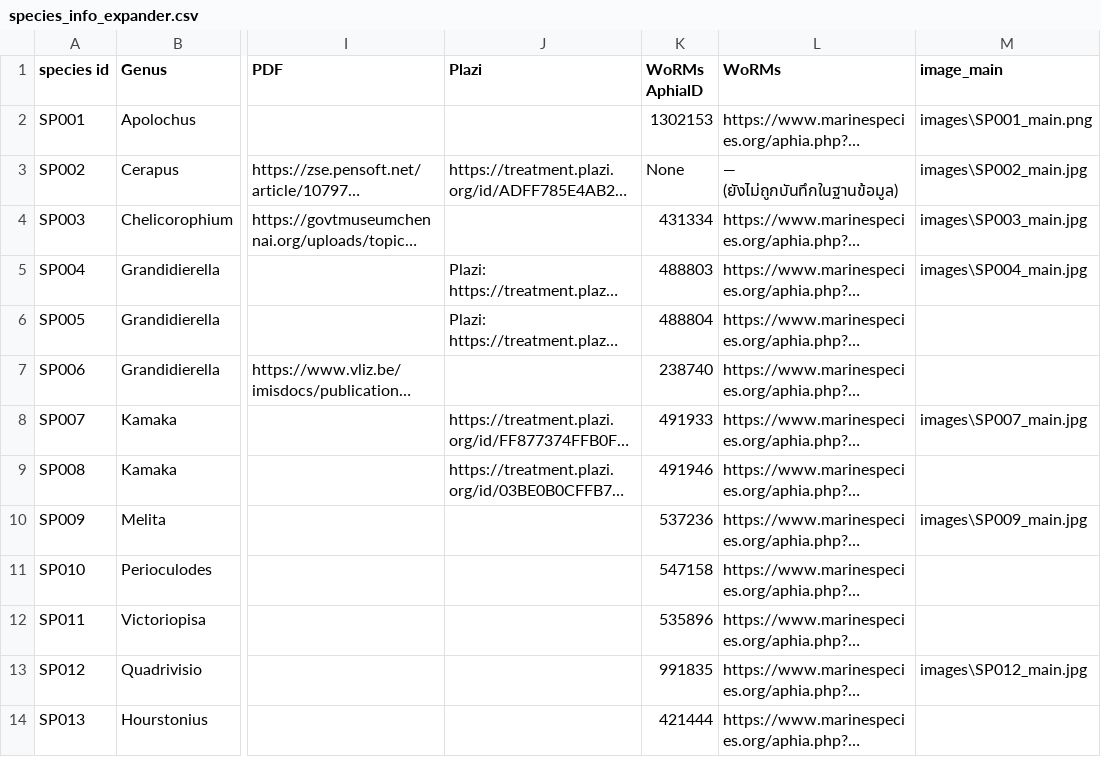
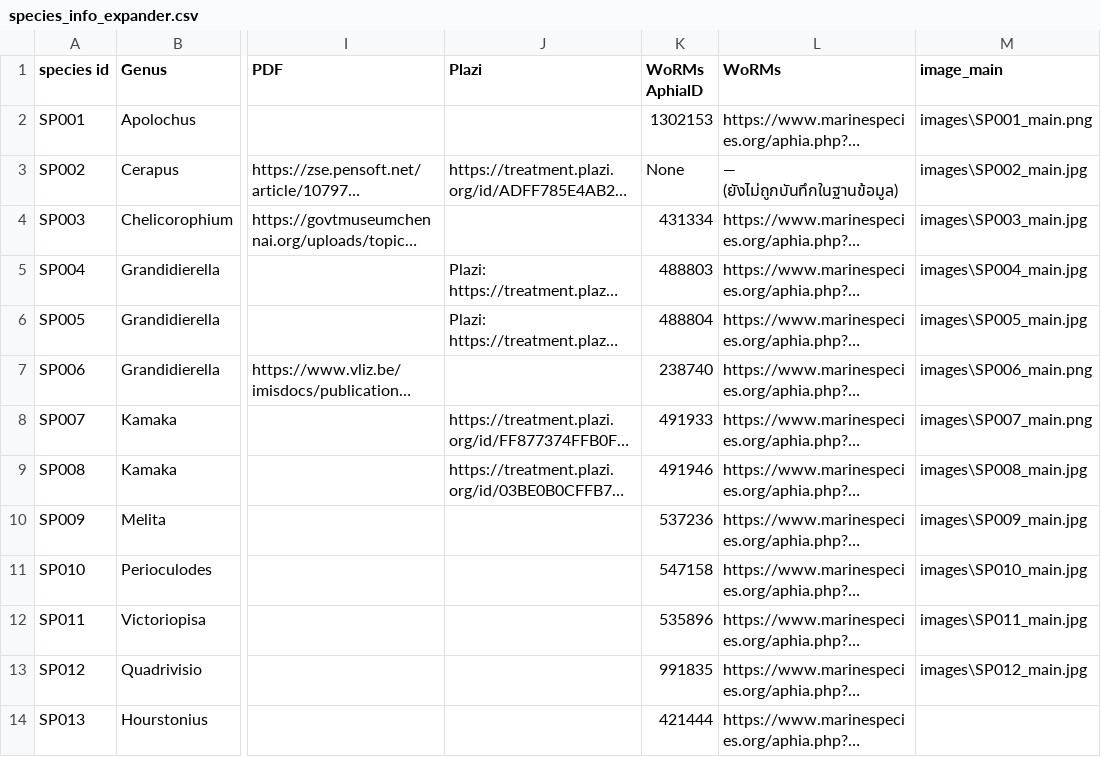
Before and after one commit to fccigarettes-ui/Gammaridae, a CSV file: species_info_expander.csv, drawn as a sheet; only a part is shown, gaps mark what is left out; long unchanged cells end in …; the diff names each change by its address in the sheet, - before the commit and + after, or states it on an @@ line.

```diff
--- a/species_info_expander.csv
+++ b/species_info_expander.csv
-M6 (image_main): (empty)
+M6 (image_main): images\SP005_main.jpg
-M7 (image_main): (empty)
+M7 (image_main): images\SP006_main.png
-M8 (image_main): images\SP007_main.jpg
+M8 (image_main): images\SP007_main.png
-M9 (image_main): (empty)
+M9 (image_main): images\SP008_main.jpg
-M11 (image_main): (empty)
+M11 (image_main): images\SP010_main.jpg
-M12 (image_main): (empty)
+M12 (image_main): images\SP011_main.jpg
```
Also changed, not shown: species.csv, trait_id.csv, 8 other files.
